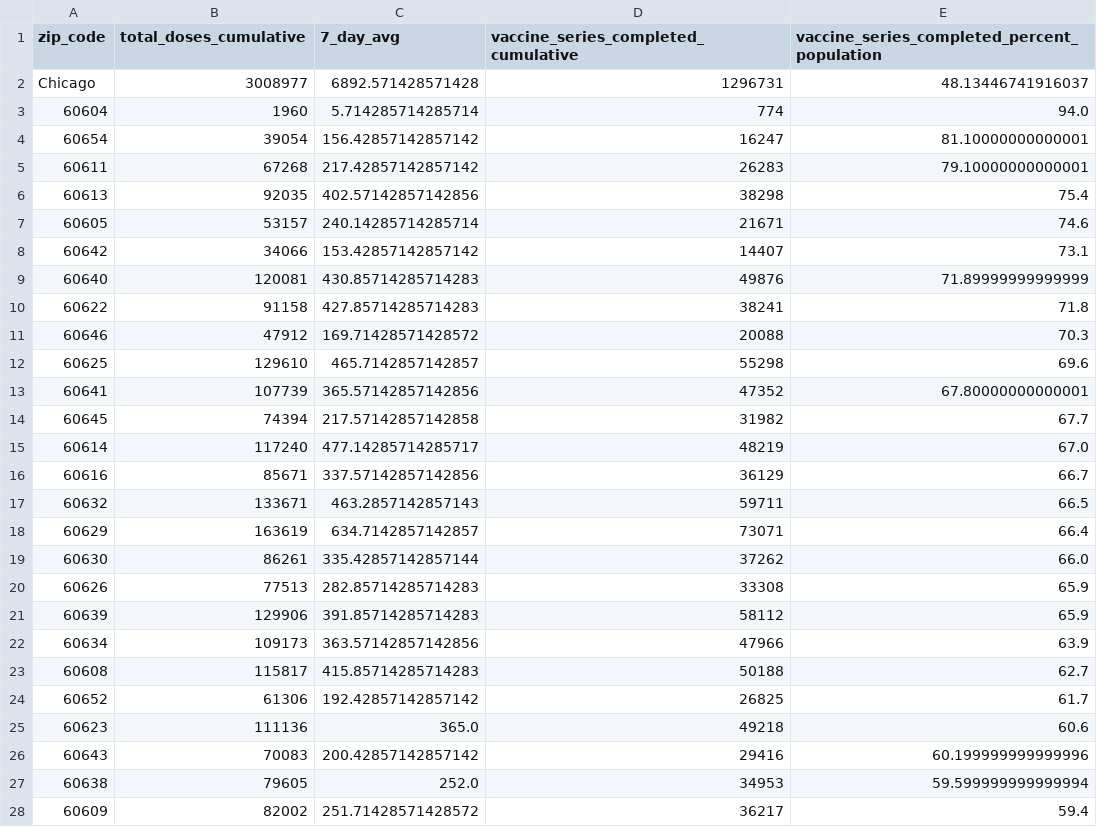
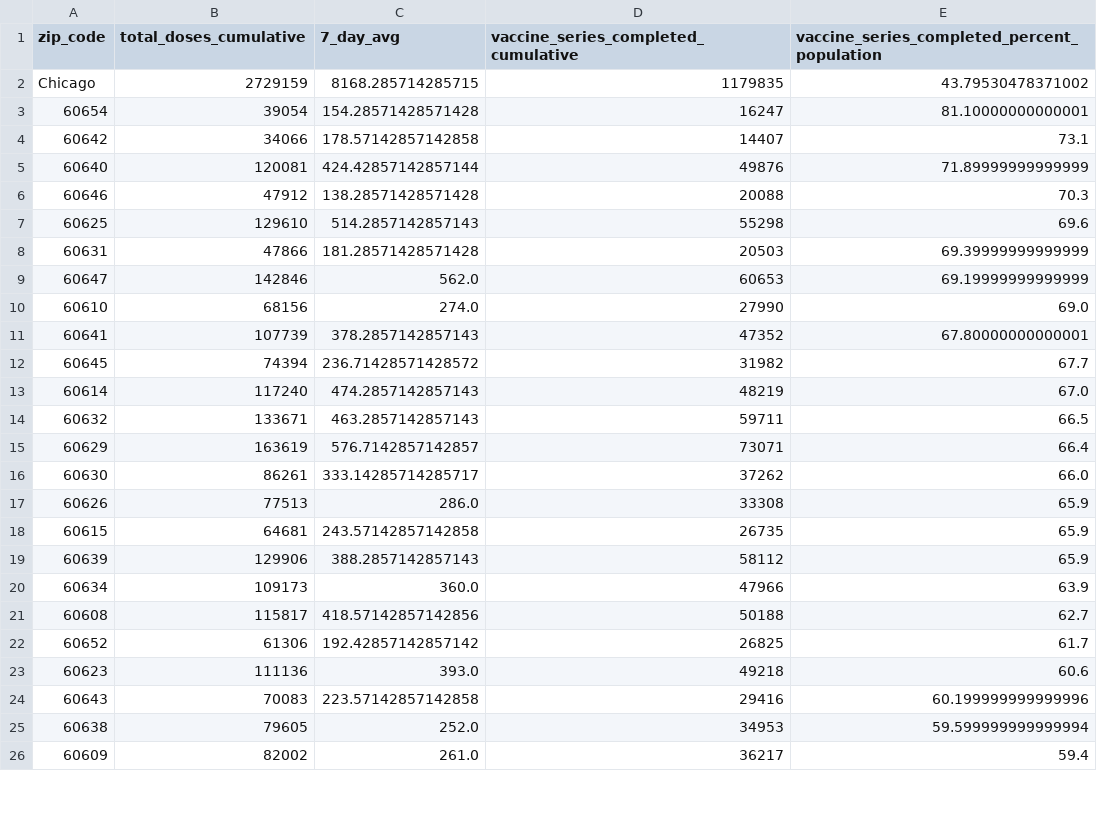
Before and after one commit to cbschicago/IL-COVID-19-vaccine-data, a CSV file: output/chicago_covid_vaccine_data_total_doses_zip_code_current.csv, drawn as a sheet; only a part is shown; the diff covers the shown part only.

```diff
--- a/output/chicago_covid_vaccine_data_total_doses_zip_code_current.csv
+++ b/output/chicago_covid_vaccine_data_total_doses_zip_code_current.csv
@@ -1,28 +1,26 @@
 zip_code,total_doses_cumulative,7_day_avg,vaccine_series_completed_cumulative,vaccine_series_completed_percent_population
-Chicago,3008977,6892.571428571428,1296731,48.13446741916037
-60604,1960,5.714285714285714,774,94.0
-60654,39054,156.42857142857142,16247,81.10000000000001
-60611,67268,217.42857142857142,26283,79.10000000000001
-60613,92035,402.57142857142856,38298,75.4
-60605,53157,240.14285714285714,21671,74.6
-60642,34066,153.42857142857142,14407,73.1
-60640,120081,430.85714285714283,49876,71.89999999999999
-60622,91158,427.85714285714283,38241,71.8
-60646,47912,169.71428571428572,20088,70.3
-60625,129610,465.7142857142857,55298,69.6
-60641,107739,365.57142857142856,47352,67.80000000000001
-60645,74394,217.57142857142858,31982,67.7
-60614,117240,477.14285714285717,48219,67.0
-60616,85671,337.57142857142856,36129,66.7
+Chicago,2729159,8168.285714285715,1179835,43.79530478371002
+60654,39054,154.28571428571428,16247,81.10000000000001
+60642,34066,178.57142857142858,14407,73.1
+60640,120081,424.42857142857144,49876,71.89999999999999
+60646,47912,138.28571428571428,20088,70.3
+60625,129610,514.2857142857143,55298,69.6
+60631,47866,181.28571428571428,20503,69.39999999999999
+60647,142846,562.0,60653,69.19999999999999
+60610,68156,274.0,27990,69.0
+60641,107739,378.2857142857143,47352,67.80000000000001
+60645,74394,236.71428571428572,31982,67.7
+60614,117240,474.2857142857143,48219,67.0
 60632,133671,463.2857142857143,59711,66.5
-60629,163619,634.7142857142857,73071,66.4
-60630,86261,335.42857142857144,37262,66.0
-60626,77513,282.85714285714283,33308,65.9
-60639,129906,391.85714285714283,58112,65.9
-60634,109173,363.57142857142856,47966,63.9
-60608,115817,415.85714285714283,50188,62.7
+60629,163619,576.7142857142857,73071,66.4
+60630,86261,333.14285714285717,37262,66.0
+60626,77513,286.0,33308,65.9
+60615,64681,243.57142857142858,26735,65.9
+60639,129906,388.2857142857143,58112,65.9
+60634,109173,360.0,47966,63.9
+60608,115817,418.57142857142856,50188,62.7
 60652,61306,192.42857142857142,26825,61.7
-60623,111136,365.0,49218,60.6
-60643,70083,200.42857142857142,29416,60.199999999999996
+60623,111136,393.0,49218,60.6
+60643,70083,223.57142857142858,29416,60.199999999999996
 60638,79605,252.0,34953,59.599999999999994
-60609,82002,251.71428571428572,36217,59.4
+60609,82002,261.0,36217,59.4
```
Also changed, not shown: 1 added row, 4 removed rows and 7 edited cells elsewhere in this file, 8 other files.
